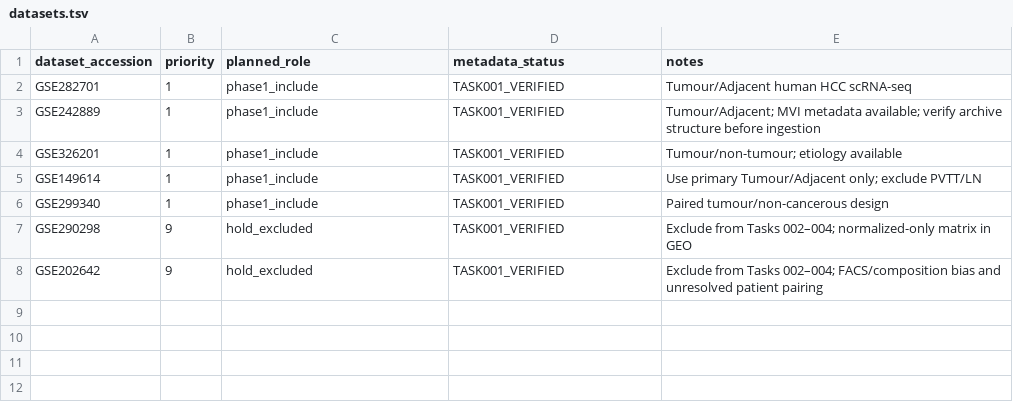
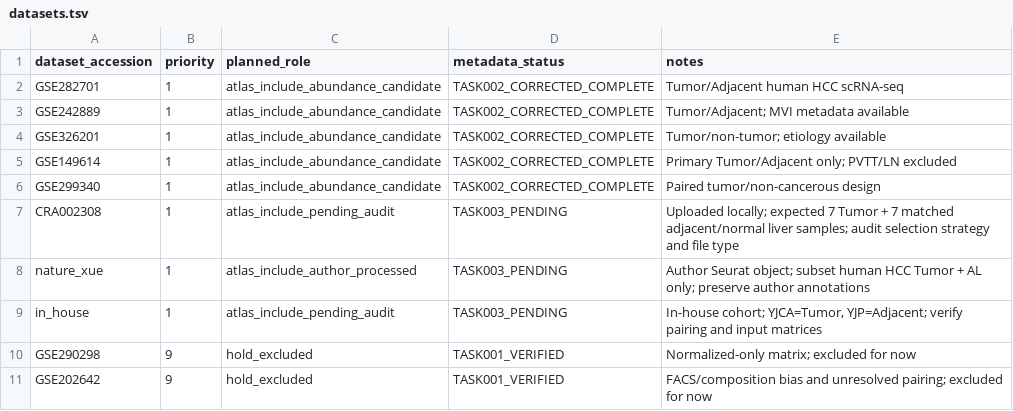
Before and after one commit to leonardfei/GPT_CODEX2, a TSV file: config/datasets.tsv, drawn as a sheet.

Commit message:
expand atlas workflow with CRA002308 nature_xue and in_house

```diff
--- a/config/datasets.tsv
+++ b/config/datasets.tsv
@@ -1,8 +1,11 @@
 dataset_accession	priority	planned_role	metadata_status	notes
-GSE282701	1	phase1_include	TASK001_VERIFIED	Tumour/Adjacent human HCC scRNA-seq
-GSE242889	1	phase1_include	TASK001_VERIFIED	Tumour/Adjacent; MVI metadata available; verify archive structure before ingestion
-GSE326201	1	phase1_include	TASK001_VERIFIED	Tumour/non-tumour; etiology available
-GSE149614	1	phase1_include	TASK001_VERIFIED	Use primary Tumour/Adjacent only; exclude PVTT/LN
-GSE299340	1	phase1_include	TASK001_VERIFIED	Paired tumour/non-cancerous design
-GSE290298	9	hold_excluded	TASK001_VERIFIED	Exclude from Tasks 002–004; normalized-only matrix in GEO
-GSE202642	9	hold_excluded	TASK001_VERIFIED	Exclude from Tasks 002–004; FACS/composition bias and unresolved patient pairing
+GSE282701	1	atlas_include_abundance_candidate	TASK002_CORRECTED_COMPLETE	Tumor/Adjacent human HCC scRNA-seq
+GSE242889	1	atlas_include_abundance_candidate	TASK002_CORRECTED_COMPLETE	Tumor/Adjacent; MVI metadata available
+GSE326201	1	atlas_include_abundance_candidate	TASK002_CORRECTED_COMPLETE	Tumor/non-tumor; etiology available
+GSE149614	1	atlas_include_abundance_candidate	TASK002_CORRECTED_COMPLETE	Primary Tumor/Adjacent only; PVTT/LN excluded
+GSE299340	1	atlas_include_abundance_candidate	TASK002_CORRECTED_COMPLETE	Paired tumor/non-cancerous design
+CRA002308	1	atlas_include_pending_audit	TASK003_PENDING	Uploaded locally; expected 7 Tumor + 7 matched adjacent/normal liver samples; audit selection strategy and file type
+nature_xue	1	atlas_include_author_processed	TASK003_PENDING	Author Seurat object; subset human HCC Tumor + AL only; preserve author annotations
+in_house	1	atlas_include_pending_audit	TASK003_PENDING	In-house cohort; YJCA=Tumor, YJP=Adjacent; verify pairing and input matrices
+GSE290298	9	hold_excluded	TASK001_VERIFIED	Normalized-only matrix; excluded for now
+GSE202642	9	hold_excluded	TASK001_VERIFIED	FACS/composition bias and unresolved pairing; excluded for now
```
Also changed, not shown: config/metadata_schema.tsv, 8 other files.
